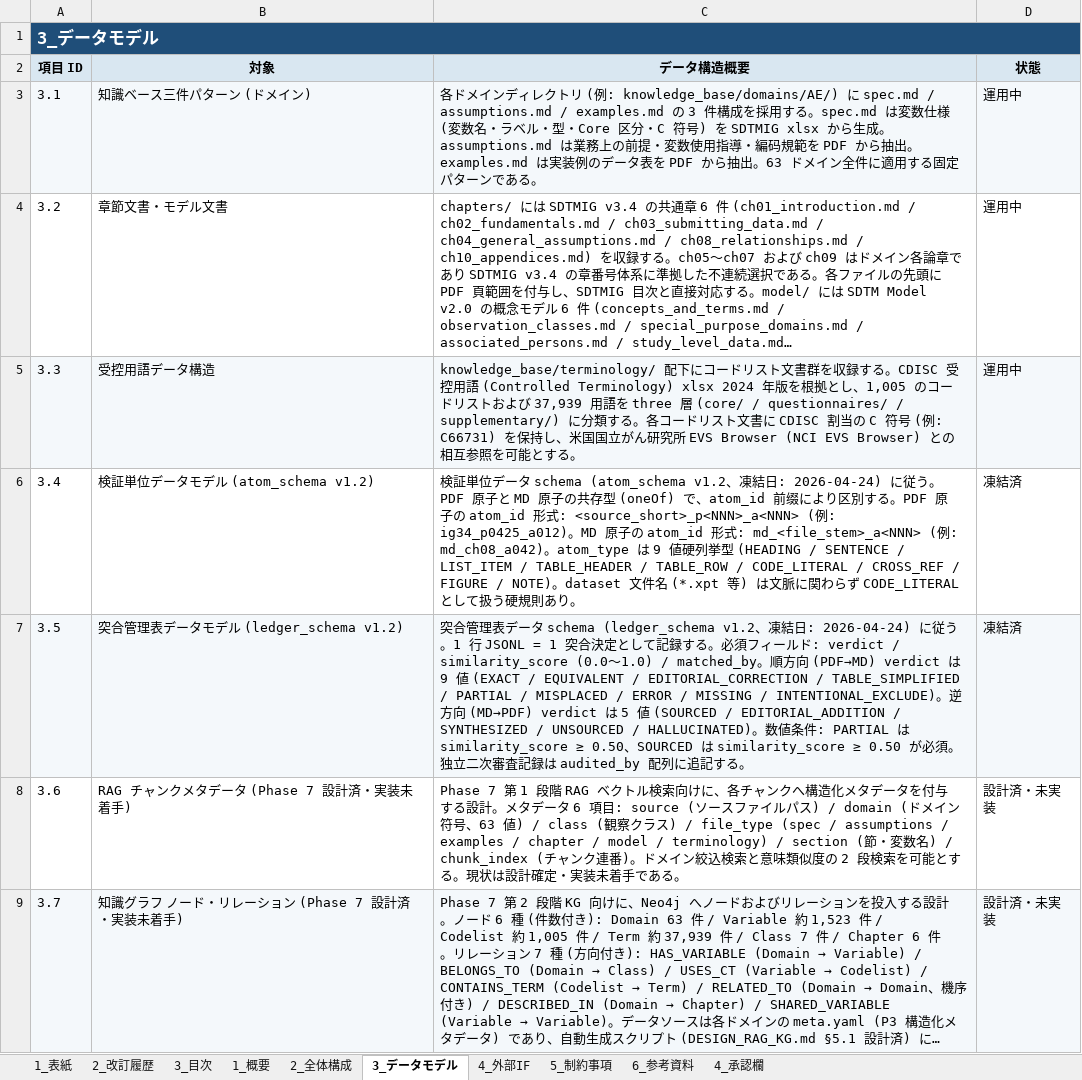
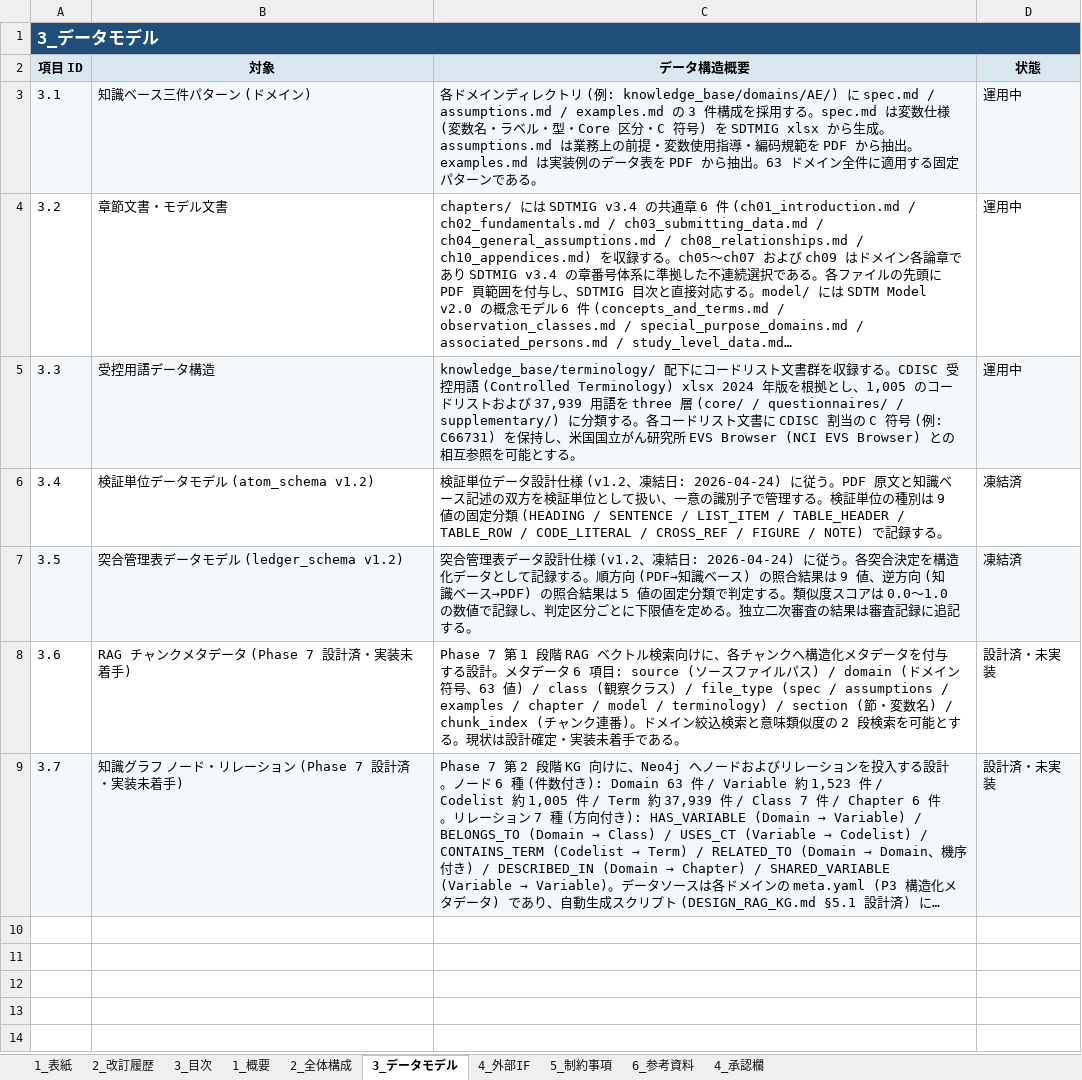
Before and after one commit to hakupao/sdtm-pedia, an Excel workbook: docs/jp/02_基本設計書.xlsx, sheet 3_データモデル, drawn as a sheet; long unchanged cells end in …; values as stored, in another font and other column widths than the file's, no borders; the diff names each change by its address in the sheet, - before the commit and + after, or states it on an @@ line.

```diff
--- a/docs/jp/02_基本設計書.xlsx (sheet 3_データモデル)
+++ b/docs/jp/02_基本設計書.xlsx (sheet 3_データモデル)
-C6 (データ構造概要): …ータ schema (atom_schema v1.2、凍結日: 2026-04-24) に従う。PDF 原子と MD 原子の共存型 (oneOf) で、atom_id 前缀により区別する。PDF 原子の atom_id 形式: <source_short>_p<NNN>_a<NNN> (例: ig34_p0425_a012)。MD 原子の atom_id 形式: md_<file_stem>_a<NNN> (例: md_ch08_a042)。atom_type は 9 値硬列挙型 (HEADING / SENTENCE / LIST_ITEM / TABLE_HEADER / TABLE_ROW / CODE_LITERAL / CROSS_REF / FIGURE / NOTE)。dataset 文件名 (*.xpt 等) は文脈に関わらず CODE_LITERAL として扱う硬規則あり。
+C6 (データ構造概要): …ータ設計仕様 (v1.2、凍結日: 2026-04-24) に従う。PDF 原文と知識ベース記述の双方を検証単位として扱い、一意の識別子で管理する。検証単位の種別は 9 値の固定分類 (HEADING / SENTENCE / LIST_ITEM / TABLE_HEADER / TABLE_ROW / CODE_LITERAL / CROSS_REF / FIGURE / NOTE) で記録する。
-C7 (データ構造概要): …ータ schema (ledger_schema v1.2、凍結日: 2026-04-24) に従う。1 行 JSONL = 1 突合決定として記録する。必須フィールド: verdict / similarity_score (0.0〜1.0) / matched_by。順方向 (PDF→MD) verdict は 9 値 (EXACT / EQUIVALENT / EDITORIAL_CORRECTION / TABLE_SIMPLIFIED / PARTIAL / MISPLACED / ERROR / MISSING / INTENTIONAL_EXCLUDE)。逆方向 (MD→PDF) verdict は 5 値 (SOURCED / EDITORIAL_ADDITION / SYNTHESIZED / UNSOURCED / HALLUCINATED)。数値条件: PARTIAL は similarity_score ≥ 0.50、SOURCED は similarity_score ≥ 0.50 が必須。独立二次審査記録は audited_by 配列に追…
+C7 (データ構造概要): …ータ設計仕様 (v1.2、凍結日: 2026-04-24) に従う。各突合決定を構造化データとして記録する。順方向 (PDF→知識ベース) の照合結果は 9 値、逆方向 (知識ベース→PDF) の照合結果は 5 値の固定分類で判定する。類似度スコアは 0.0〜1.0 の数値で記録し、判定区分ごとに下限値を定める。独立二次審査の結果は審査記録に追…
```
Also changed, not shown: sheet 2_全体構成, sheet 1_概要, sheet 4_外部IF, sheet 6_参考資料, sheet 1_表紙, sheet 2_改訂履歴, 1 more sheet, docs/jp/01_要件定義書.xlsx, docs/jp/07_進捗報告書.xlsx, 9 other files.
